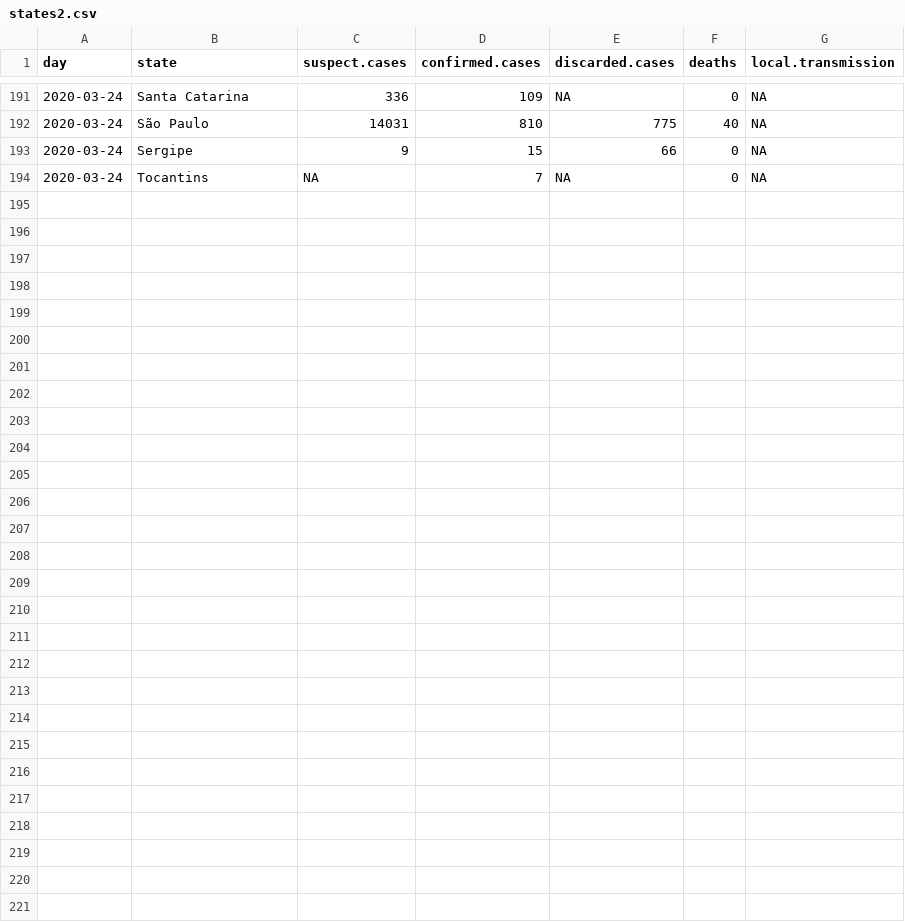
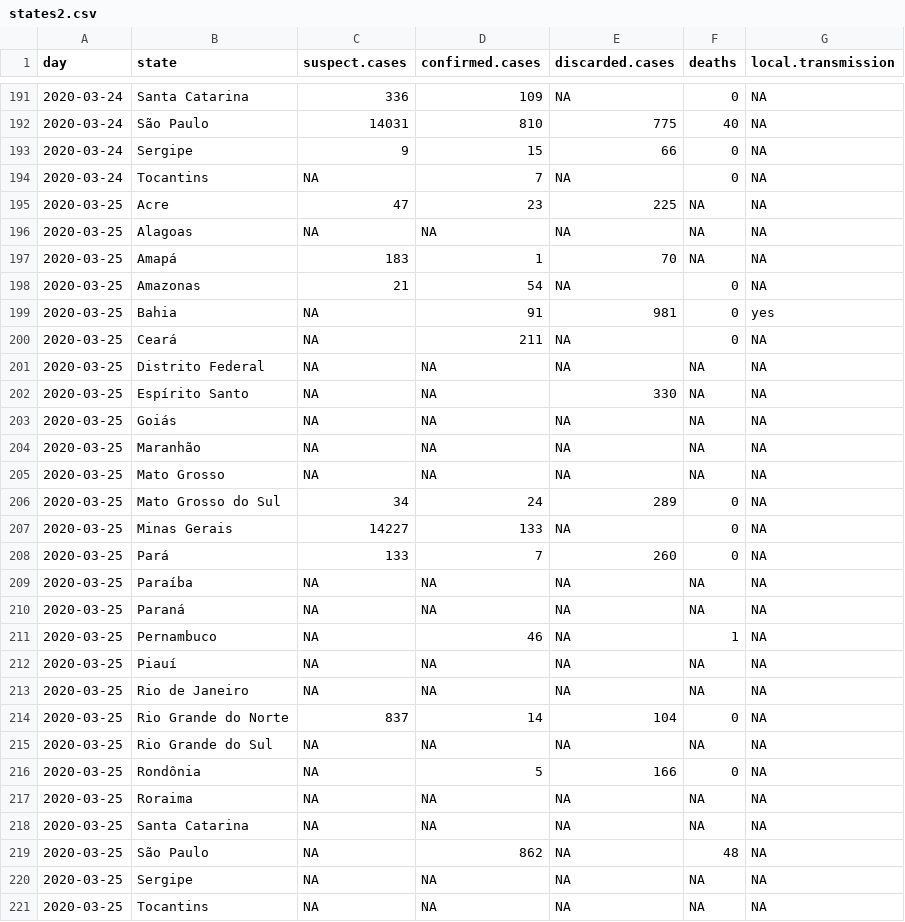
Before and after one commit to covid19br/reports, a CSV file: dados/states2.csv, drawn as a sheet; only a part is shown, gaps mark what is left out; the diff covers the shown part only; the diff names each change by its address in the sheet, - before the commit and + after, or states it on an @@ line.

```diff
--- a/dados/states2.csv
+++ b/dados/states2.csv
+row 195: 2020-03-25 | Acre | 47 | 23 | 225 | NA | NA
+row 196: 2020-03-25 | Alagoas | NA | NA | NA | NA | NA
+row 197: 2020-03-25 | Amapá | 183 | 1 | 70 | NA | NA
+row 198: 2020-03-25 | Amazonas | 21 | 54 | NA | 0 | NA
+row 199: 2020-03-25 | Bahia | NA | 91 | 981 | 0 | yes
+row 200: 2020-03-25 | Ceará | NA | 211 | NA | 0 | NA
+row 201: 2020-03-25 | Distrito Federal | NA | NA | NA | NA | NA
+row 202: 2020-03-25 | Espírito Santo | NA | NA | 330 | NA | NA
+row 203: 2020-03-25 | Goiás | NA | NA | NA | NA | NA
+row 204: 2020-03-25 | Maranhão | NA | NA | NA | NA | NA
+row 205: 2020-03-25 | Mato Grosso | NA | NA | NA | NA | NA
+row 206: 2020-03-25 | Mato Grosso do Sul | 34 | 24 | 289 | 0 | NA
+row 207: 2020-03-25 | Minas Gerais | 14227 | 133 | NA | 0 | NA
+row 208: 2020-03-25 | Pará | 133 | 7 | 260 | 0 | NA
+row 209: 2020-03-25 | Paraíba | NA | NA | NA | NA | NA
+row 210: 2020-03-25 | Paraná | NA | NA | NA | NA | NA
+row 211: 2020-03-25 | Pernambuco | NA | 46 | NA | 1 | NA
+row 212: 2020-03-25 | Piauí | NA | NA | NA | NA | NA
+row 213: 2020-03-25 | Rio de Janeiro | NA | NA | NA | NA | NA
+row 214: 2020-03-25 | Rio Grande do Norte | 837 | 14 | 104 | 0 | NA
+row 215: 2020-03-25 | Rio Grande do Sul | NA | NA | NA | NA | NA
+row 216: 2020-03-25 | Rondônia | NA | 5 | 166 | 0 | NA
+row 217: 2020-03-25 | Roraima | NA | NA | NA | NA | NA
+row 218: 2020-03-25 | Santa Catarina | NA | NA | NA | NA | NA
+row 219: 2020-03-25 | São Paulo | NA | 862 | NA | 48 | NA
+row 220: 2020-03-25 | Sergipe | NA | NA | NA | NA | NA
+row 221: 2020-03-25 | Tocantins | NA | NA | NA | NA | NA
```
Also changed, not shown: 4 edited cells elsewhere in this file, 2 other files.
